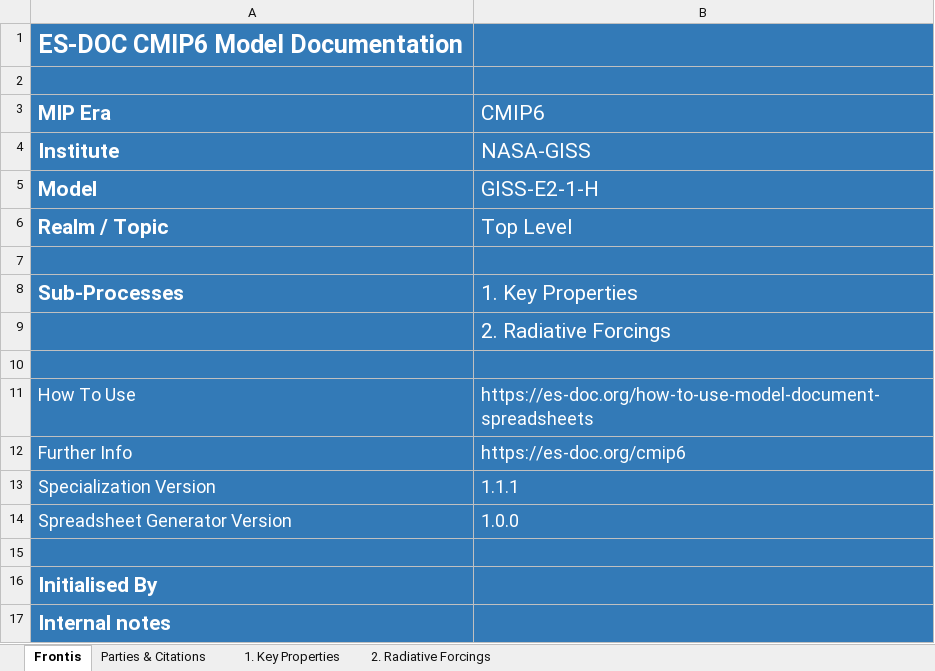
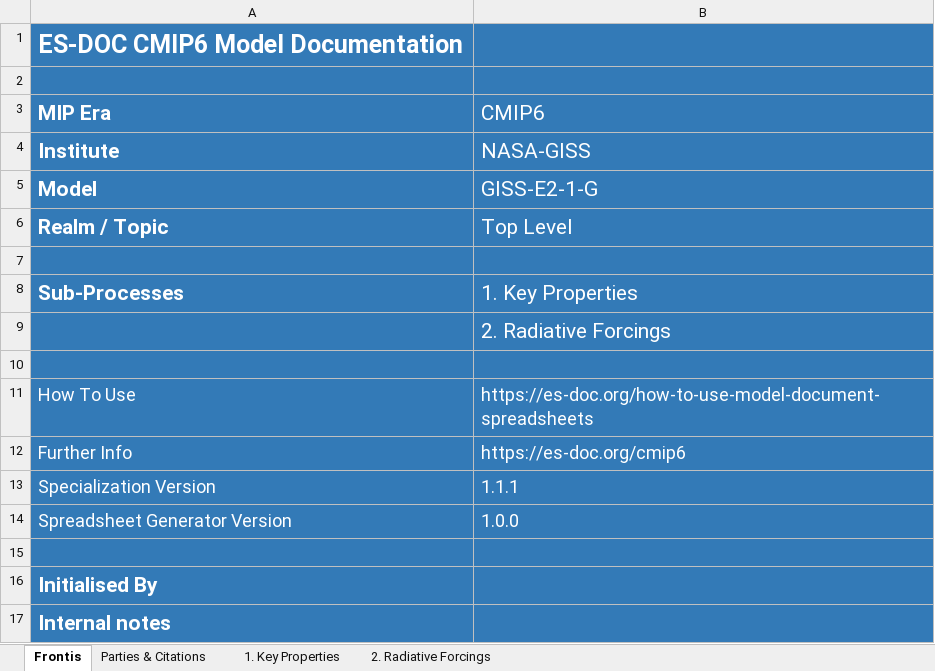
Before and after one commit to ES-DOC-INSTITUTIONAL/nasa-giss, an Excel workbook: cmip6/models/giss-e2-1-h/cmip6_nasa-giss_giss-e2-1-h_toplevel.xlsx, sheet Frontis, drawn as a sheet; values as stored, in another font and other column widths than the file's, no borders; the diff names each change by its address in the sheet, - before the commit and + after, or states it on an @@ line.

```diff
--- a/cmip6/models/giss-e2-1-h/cmip6_nasa-giss_giss-e2-1-h_toplevel.xlsx (sheet Frontis)
+++ b/cmip6/models/giss-e2-1-h/cmip6_nasa-giss_giss-e2-1-h_toplevel.xlsx (sheet Frontis)
-B5 (CMIP6): GISS-E2-1-H
+B5 (CMIP6): GISS-E2-1-G
```
Also changed, not shown: sheet 2. Radiative Forcings, sheet 1. Key Properties, sheet Parties & Citations, cmip6/citations/cmip6_nasa-giss_citations.xlsx, cmip6/models/giss-e2-1-g-cc/cmip6_nasa-giss_giss-e2-1-g-cc_toplevel.xlsx, 4 other files.
